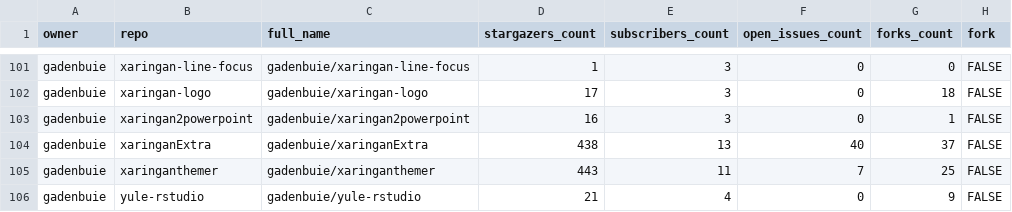
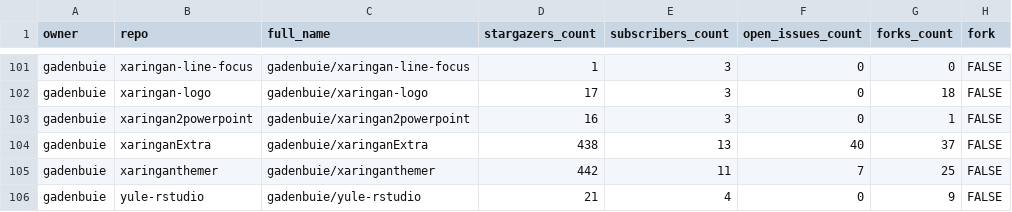
Before and after one commit to jimbrig/status, a CSV file: repos.csv, drawn as a sheet; only a part is shown, gaps mark what is left out; the diff covers the shown part only; the diff names each change by its address in the sheet, - before the commit and + after, or states it on an @@ line.

```diff
--- a/repos.csv
+++ b/repos.csv
-D105 (stargazers_count): 443
+D105 (stargazers_count): 442
```
Also changed, not shown: 10 edited cells elsewhere in this file, 2 other files.
